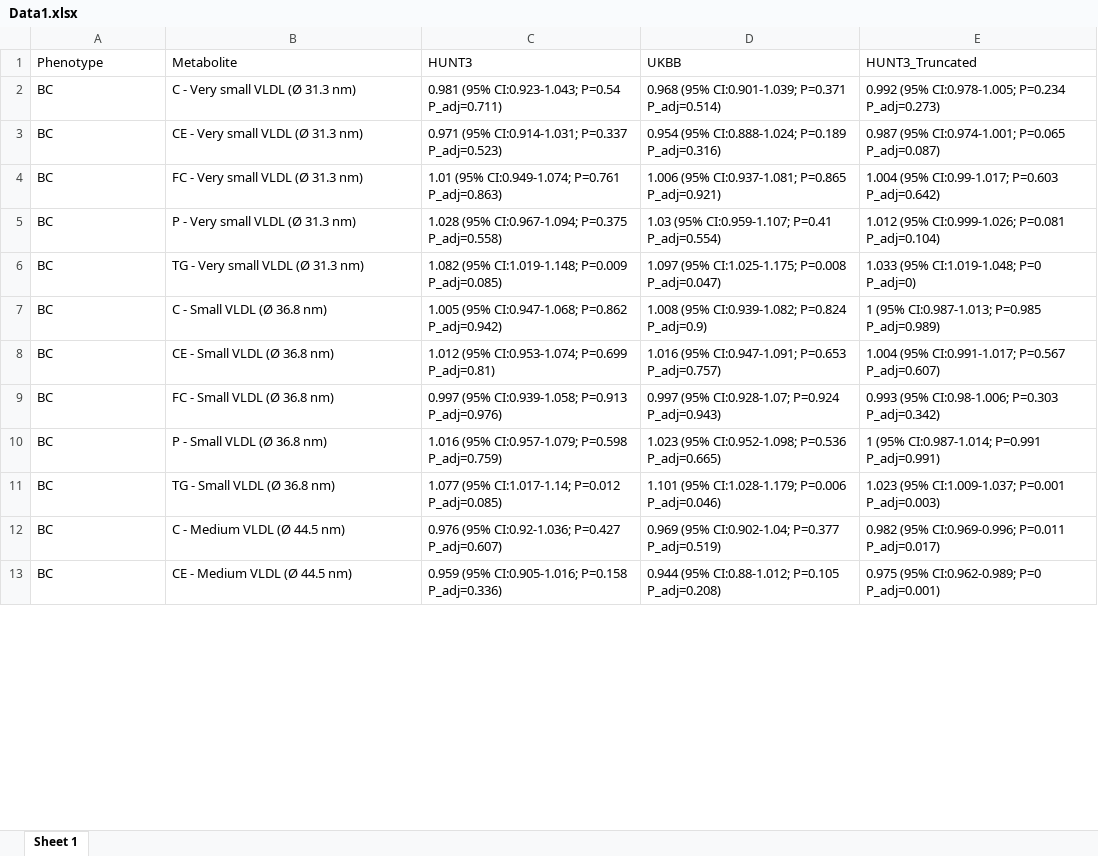
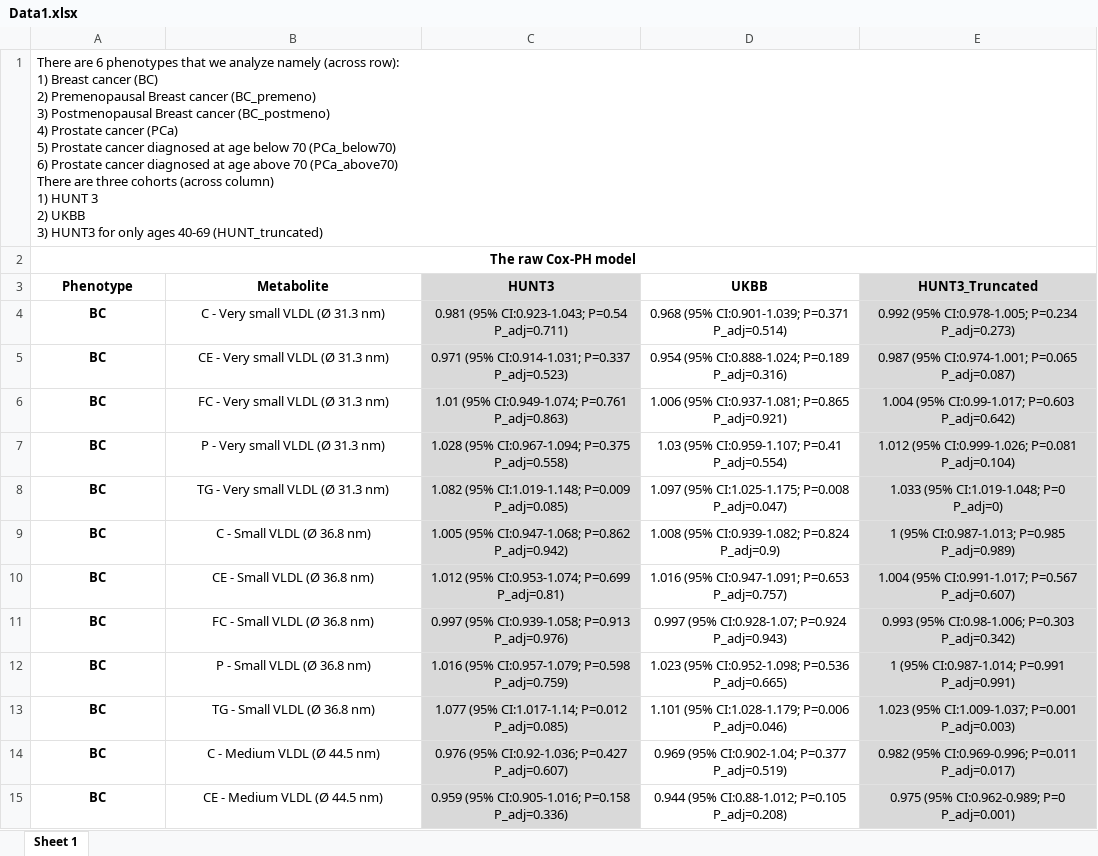
Before and after one commit to AbhibhavS/Biobank_Cancer, an Excel workbook: Data1.xlsx, sheet Sheet 1, drawn as a sheet; only a part is shown; values as stored, in another font and other column widths than the file's, no borders; addresses are those after the commit; ↵ is a line break in a cell; the diff covers the shown part only; the diff names each change by its address in the sheet, - before the commit and + after, or states it on an @@ line.

```diff
--- a/Data1.xlsx (sheet Sheet 1)
+++ b/Data1.xlsx (sheet Sheet 1)
+row 1: There are 6 phenotypes that we analyze namely (across row): ↵ 1) Breast cancer (BC) ↵ 2) Premenopausal Breast cancer (BC_premeno) ↵ 3) Postmenopausal Breast cancer (BC_postmeno) ↵ 4) Prostate cancer (PCa) ↵ 5) Prostate cancer diagnosed at age below 70 (PCa_below70) ↵ 6) Prostate cancer diagnosed at age above 70 (PCa_above70) ↵ There are three cohorts (across column) ↵ 1) HUNT 3 ↵ 2) UKBB ↵ 3) HUNT3 for only ages 40-69 (HUNT_truncated)
+row 2: The raw Cox-PH model
-A3:E15 alignment: left
+A3:E15 alignment: center
-A3:E3 bold: off
+A3:E3 bold: on
-C3:C15 fill: none
+C3:C15 fill: #D9D9D9
-E3:E15 fill: none
+E3:E15 fill: #D9D9D9
-A4:A15 bold: off
+A4:A15 bold: on
```
Also changed, not shown: cell formats elsewhere in this sheet, Data2.xlsx, Data3.xlsx, 1 other file.
